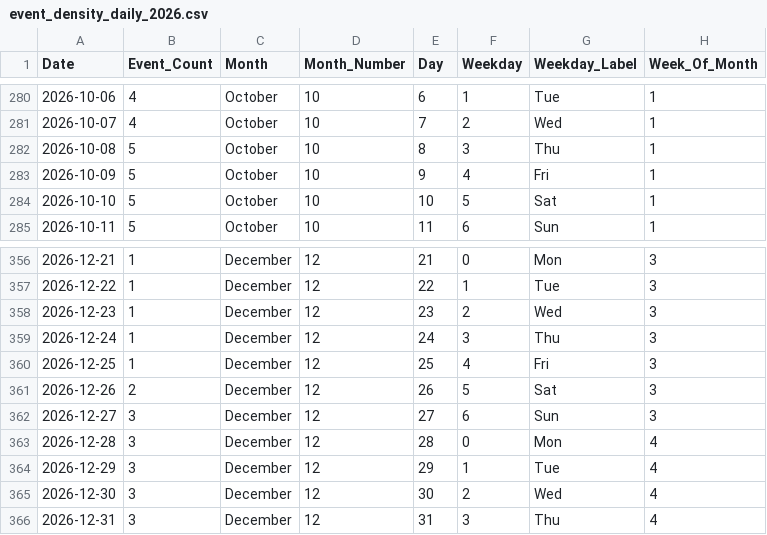
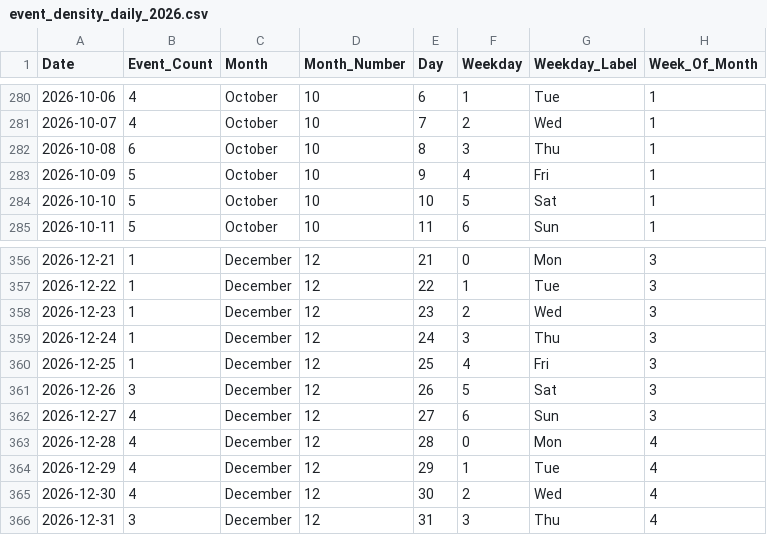
Before and after one commit to owenlaukx-sys/FIT3179_DV2_Lau-Kai-Xuan, a CSV file: data/event_density_daily_2026.csv, drawn as a sheet; only a part is shown, gaps mark what is left out.

```diff
--- a/data/event_density_daily_2026.csv
+++ b/data/event_density_daily_2026.csv
@@ -281,3 +281,3 @@ Date,Event_Count,Month,Month_Number,Day,Weekday,Weekday_Label,Week_Of_Month
 2026-10-07,4,October,10,7,2,Wed,1
-2026-10-08,5,October,10,8,3,Thu,1
+2026-10-08,6,October,10,8,3,Thu,1
 2026-10-09,5,October,10,9,4,Fri,1
@@ -360,7 +360,7 @@ Date,Event_Count,Month,Month_Number,Day,Weekday,Weekday_Label,Week_Of_Month
 2026-12-25,1,December,12,25,4,Fri,3
-2026-12-26,2,December,12,26,5,Sat,3
-2026-12-27,3,December,12,27,6,Sun,3
-2026-12-28,3,December,12,28,0,Mon,4
-2026-12-29,3,December,12,29,1,Tue,4
-2026-12-30,3,December,12,30,2,Wed,4
+2026-12-26,3,December,12,26,5,Sat,3
+2026-12-27,4,December,12,27,6,Sun,3
+2026-12-28,4,December,12,28,0,Mon,4
+2026-12-29,4,December,12,29,1,Tue,4
+2026-12-30,4,December,12,30,2,Wed,4
 2026-12-31,3,December,12,31,3,Thu,4
```
Also changed, not shown: data/Australian_Cultural_Events_List_2026.csv, data/radar_state_category_counts.csv, 9 other files.
